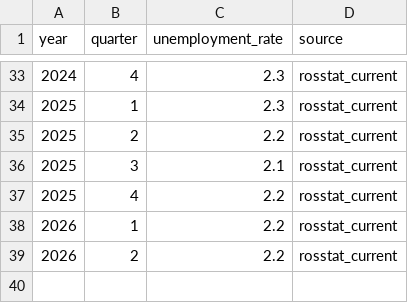
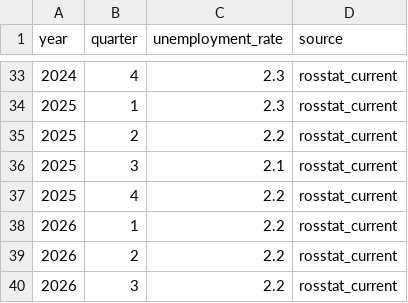
Before and after one commit to mariasmirnova716-creator/macro-data-updater, a CSV file: data/sheet_05_income_unemployment_data/russia_unemployment.csv, drawn as a sheet; only a part is shown, gaps mark what is left out; the diff names each change by its address in the sheet, - before the commit and + after, or states it on an @@ line.

```diff
--- a/data/sheet_05_income_unemployment_data/russia_unemployment.csv
+++ b/data/sheet_05_income_unemployment_data/russia_unemployment.csv
+row 40: 2026 | 3 | 2.2 | rosstat_current
```
Also changed, not shown: data/sheet_01_gdp_data/russia_real_disposable_income.csv, data/sheet_2_ipp_data/russia_business_activity_expectations.csv, 17 other files.
